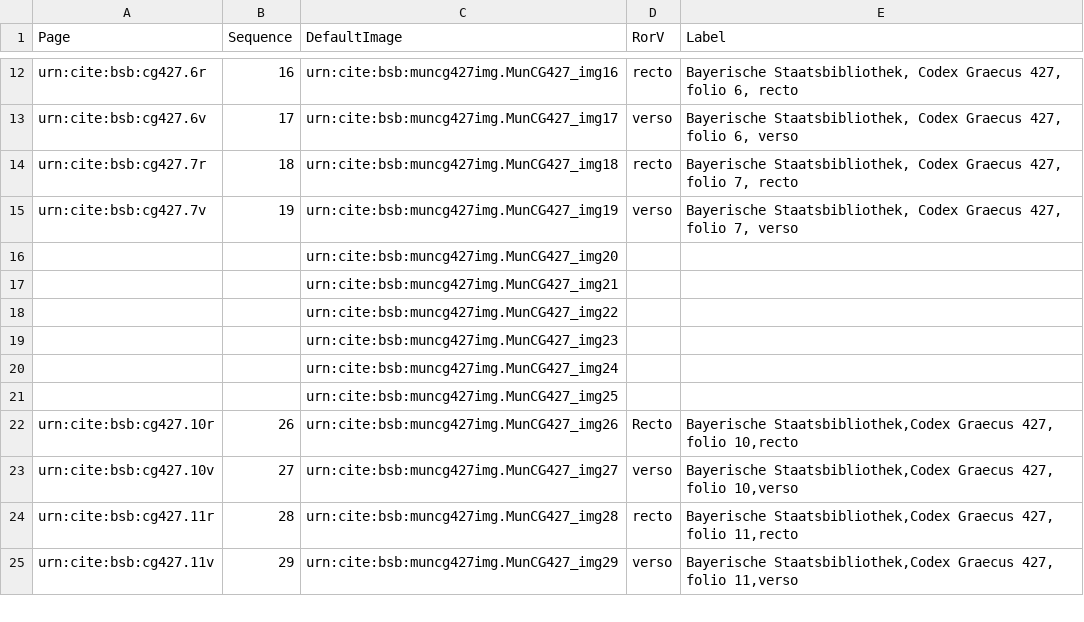
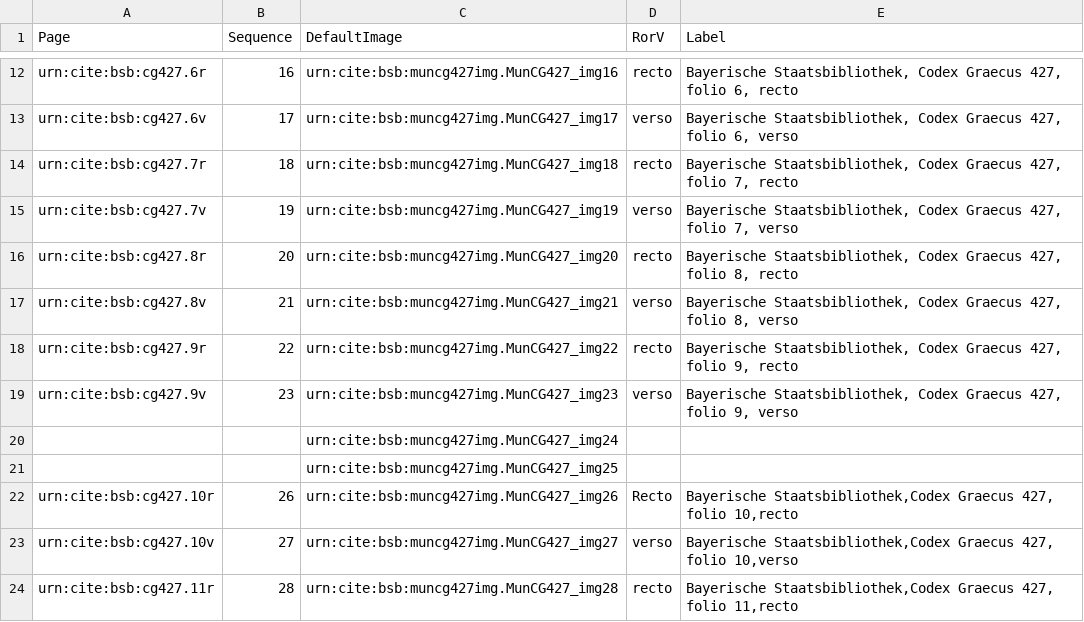
Before and after one commit to HCMID/schemata, a CSV file: collections/muncg427model.csv, drawn as a sheet; only a part is shown, gaps mark what is left out; the shorter side is filled out with more unchanged rows.

Commit message:
Update muncg427model.csv

```diff
--- a/collections/muncg427model.csv
+++ b/collections/muncg427model.csv
@@ -15,6 +15,6 @@ urn:cite:bsb:cg427.7r,18,urn:cite:bsb:muncg427img.MunCG427_img18,recto,"Bayerisc
 urn:cite:bsb:cg427.7v,19,urn:cite:bsb:muncg427img.MunCG427_img19,verso,"Bayerische Staatsbibliothek, Codex Graecus 427, folio 7, verso"
-,,urn:cite:bsb:muncg427img.MunCG427_img20,,
-,,urn:cite:bsb:muncg427img.MunCG427_img21,,
-,,urn:cite:bsb:muncg427img.MunCG427_img22,,
-,,urn:cite:bsb:muncg427img.MunCG427_img23,,
+urn:cite:bsb:cg427.8r,20,urn:cite:bsb:muncg427img.MunCG427_img20,recto,"Bayerische Staatsbibliothek, Codex Graecus 427, folio 8, recto"
+urn:cite:bsb:cg427.8v,21,urn:cite:bsb:muncg427img.MunCG427_img21,verso,"Bayerische Staatsbibliothek, Codex Graecus 427, folio 8, verso"
+urn:cite:bsb:cg427.9r,22,urn:cite:bsb:muncg427img.MunCG427_img22,recto,"Bayerische Staatsbibliothek, Codex Graecus 427, folio 9, recto"
+urn:cite:bsb:cg427.9v,23,urn:cite:bsb:muncg427img.MunCG427_img23,verso,"Bayerische Staatsbibliothek, Codex Graecus 427, folio 9, verso"
 ,,urn:cite:bsb:muncg427img.MunCG427_img24,,
```
